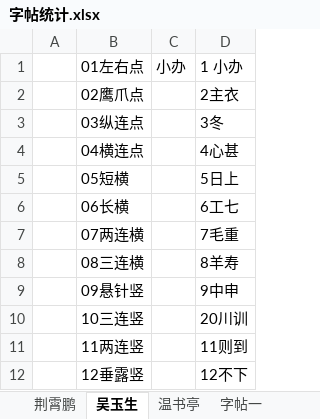
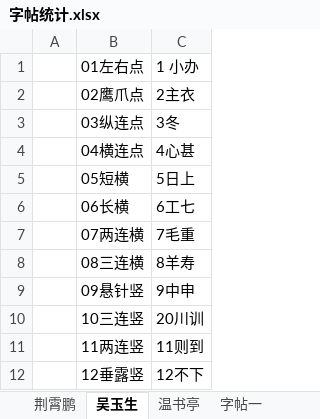
Before and after one commit to qingxue0606/xingShu, an Excel workbook: 字帖统计.xlsx, sheet 吴玉生, drawn as a sheet; only a part is shown; values as stored, in another font and other column widths than the file's, no borders; the diff names each change by its address in the sheet, - before the commit and + after, or states it on an @@ line.

```diff
--- a/字帖统计.xlsx (sheet 吴玉生)
+++ b/字帖统计.xlsx (sheet 吴玉生)
-column C, row 1: 小办
```
Also changed, not shown: sheet 荆霄鹏, 14 other files.
